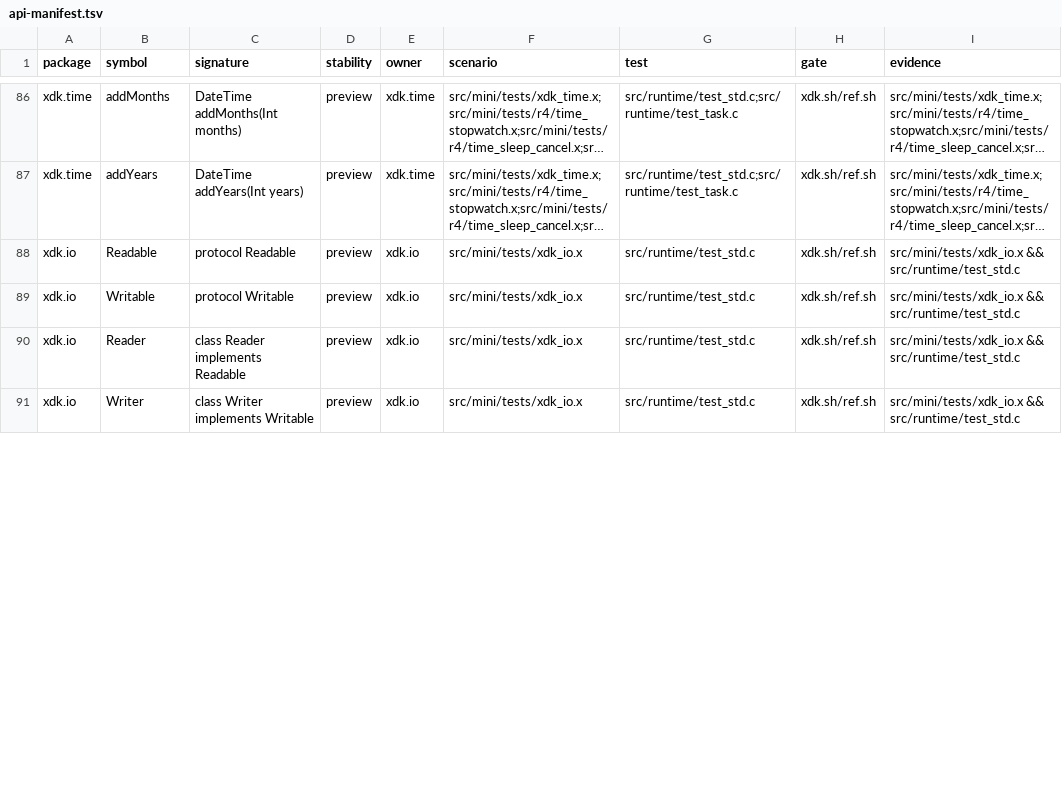
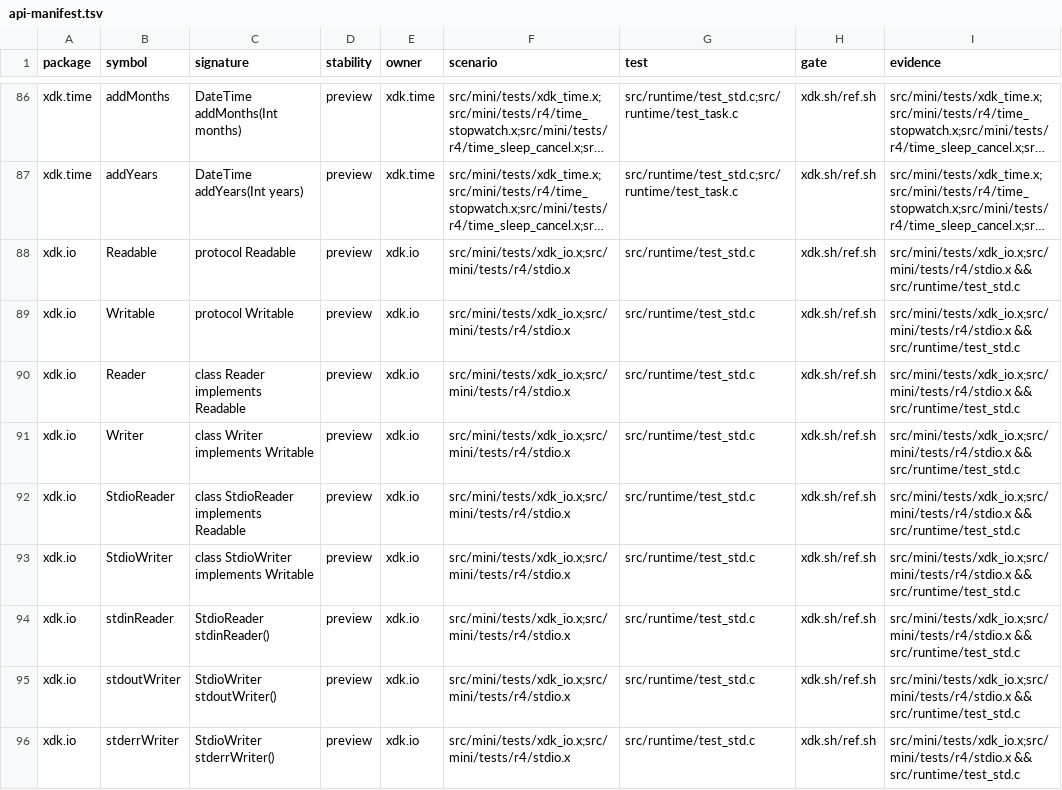
Before and after one commit to xnull-clang/xnull, a TSV file: src/ffi/api-manifest.tsv, drawn as a sheet; only a part is shown, gaps mark what is left out; long unchanged cells end in …; the diff covers the shown part only; the diff names each change by its address in the sheet, - before the commit and + after, or states it on an @@ line.

Commit message:
feat(core): promote B2/B8 with stdio and log pipeline

```diff
--- a/src/ffi/api-manifest.tsv
+++ b/src/ffi/api-manifest.tsv
-F88:F91 (scenario): src/mini/tests/xdk_io.x
+F88:F91 (scenario): src/mini/tests/xdk_io.x;src/mini/tests/r4/stdio.x
-I88:I91 (evidence): src/mini/tests/xdk_io.x && src/runtime/test_std.c
+I88:I91 (evidence): src/mini/tests/xdk_io.x;src/mini/tests/r4/stdio.x && src/runtime/test_std.c
+row 92: xdk.io | StdioReader | class StdioReader implements Readable | preview | xdk.io | src/mini/tests/xdk_io.x;src/mini/tests/r4/stdio.x | src/runtime/test_std.c | xdk.sh/ref.sh | src/mini/tests/xdk_io.x;src/mini/tests/r4/stdio.x && src/runtime/test_std.c
+row 93: xdk.io | StdioWriter | class StdioWriter implements Writable | preview | xdk.io | src/mini/tests/xdk_io.x;src/mini/tests/r4/stdio.x | src/runtime/test_std.c | xdk.sh/ref.sh | src/mini/tests/xdk_io.x;src/mini/tests/r4/stdio.x && src/runtime/test_std.c
+row 94: xdk.io | stdinReader | StdioReader stdinReader() | preview | xdk.io | src/mini/tests/xdk_io.x;src/mini/tests/r4/stdio.x | src/runtime/test_std.c | xdk.sh/ref.sh | src/mini/tests/xdk_io.x;src/mini/tests/r4/stdio.x && src/runtime/test_std.c
+row 95: xdk.io | stdoutWriter | StdioWriter stdoutWriter() | preview | xdk.io | src/mini/tests/xdk_io.x;src/mini/tests/r4/stdio.x | src/runtime/test_std.c | xdk.sh/ref.sh | src/mini/tests/xdk_io.x;src/mini/tests/r4/stdio.x && src/runtime/test_std.c
+row 96: xdk.io | stderrWriter | StdioWriter stderrWriter() | preview | xdk.io | src/mini/tests/xdk_io.x;src/mini/tests/r4/stdio.x | src/runtime/test_std.c | xdk.sh/ref.sh | src/mini/tests/xdk_io.x;src/mini/tests/r4/stdio.x && src/runtime/test_std.c
```
Also changed, not shown: 9 added rows and 36 edited cells elsewhere in this file, src/ffi/capabilities.tsv, xdk/ffi/api-manifest.tsv, 16 other files.
